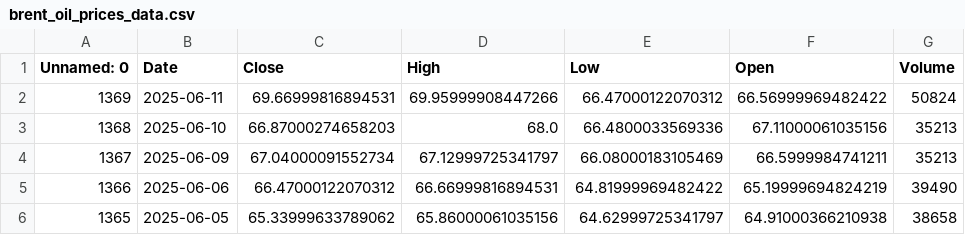
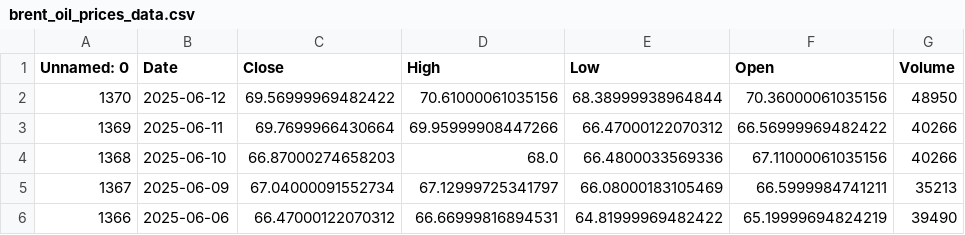
Before and after one commit to dataworker001CCoE/resilience-dashboards, a CSV file: resilience_data/brent_oil_prices_data.csv, drawn as a sheet; only a part is shown; the shorter side is filled out with more unchanged rows.

Commit message:
Update brent_oil_prices_data.csv with latest scores

```diff
--- a/resilience_data/brent_oil_prices_data.csv
+++ b/resilience_data/brent_oil_prices_data.csv
@@ -1,4 +1,5 @@
 Unnamed: 0,Date,Close,High,Low,Open,Volume
-1369,2025-06-11,69.66999816894531,69.95999908447266,66.47000122070312,66.56999969482422,50824
-1368,2025-06-10,66.87000274658203,68.0,66.4800033569336,67.11000061035156,35213
+1370,2025-06-12,69.56999969482422,70.61000061035156,68.38999938964844,70.36000061035156,48950
+1369,2025-06-11,69.7699966430664,69.95999908447266,66.47000122070312,66.56999969482422,40266
+1368,2025-06-10,66.87000274658203,68.0,66.4800033569336,67.11000061035156,40266
 1367,2025-06-09,67.04000091552734,67.12999725341797,66.08000183105469,66.5999984741211,35213
```
